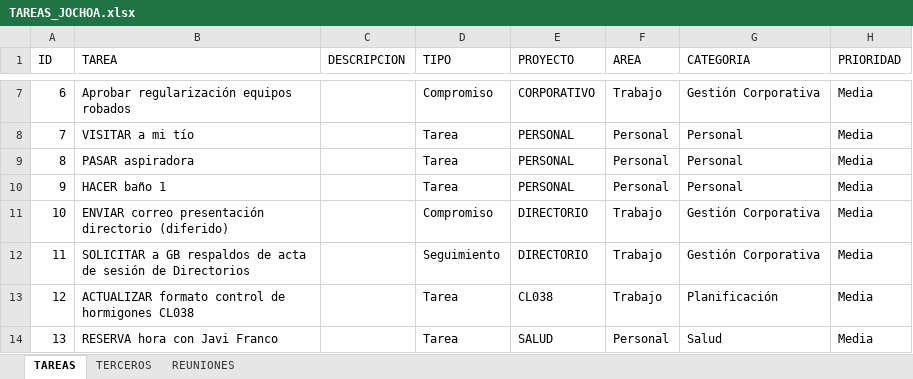
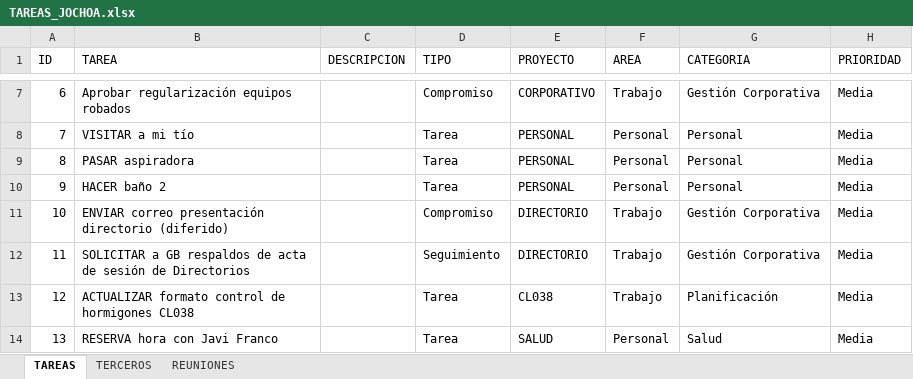
Before and after one commit to Jochoa27/jochoa-tareas, an Excel workbook: TAREAS_JOCHOA.xlsx, sheet TAREAS, drawn as a sheet; only a part is shown, gaps mark what is left out; values as stored, in another font and other column widths than the file's, no borders; the diff names each change by its address in the sheet, - before the commit and + after, or states it on an @@ line.

Commit message:
update: tareas actualizadas desde app (14/06 21:17)

```diff
--- a/TAREAS_JOCHOA.xlsx (sheet TAREAS)
+++ b/TAREAS_JOCHOA.xlsx (sheet TAREAS)
-B10 (TAREA): HACER baño 1
+B10 (TAREA): HACER baño 2
```
